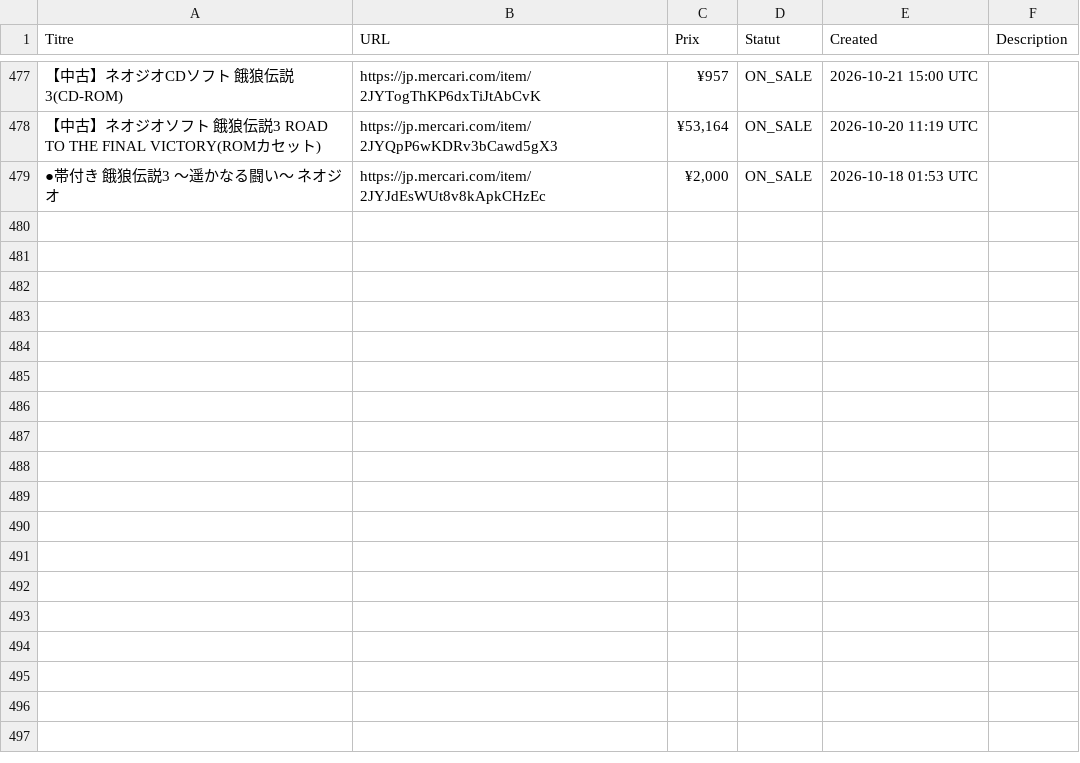
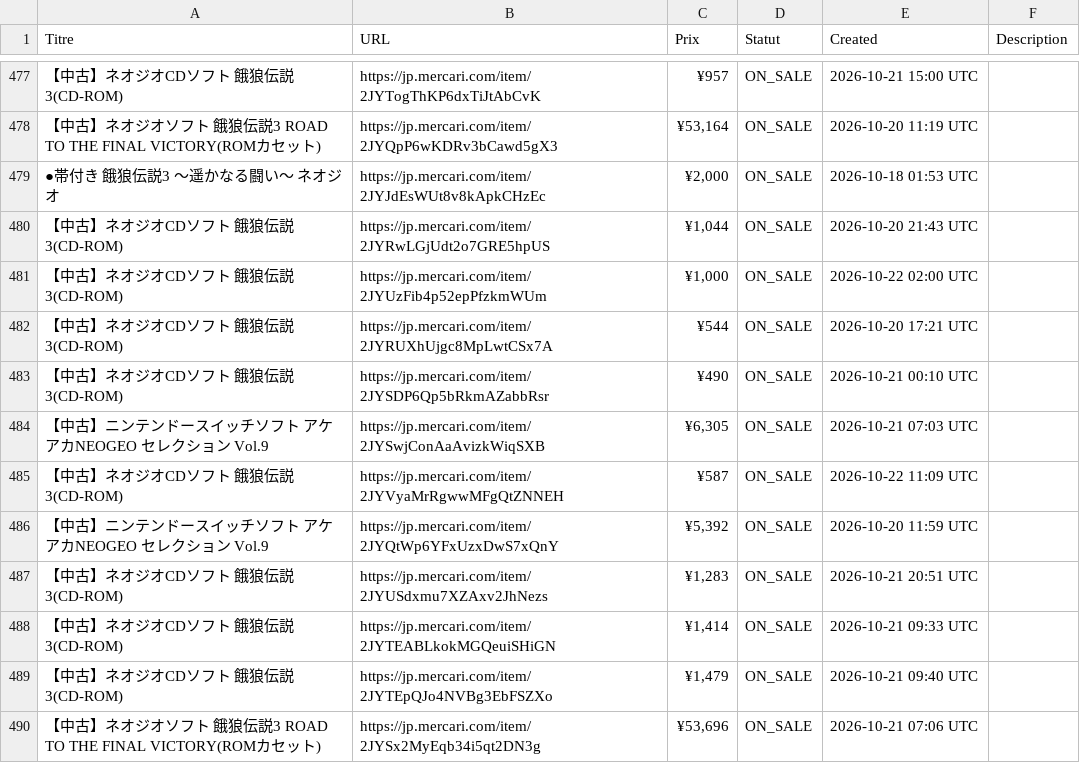
Before and after one commit to ltupin/stats-aes, a CSV file: data/raw/ff3_mercari.csv, drawn as a sheet; only a part is shown, gaps mark what is left out; the diff covers the shown part only; the diff names each change by its address in the sheet, - before the commit and + after, or states it on an @@ line.

```diff
--- a/data/raw/ff3_mercari.csv
+++ b/data/raw/ff3_mercari.csv
+row 480: 【中古】ネオジオCDソフト 餓狼伝説3(CD-ROM) | https://jp.mercari.com/item/2JYRwLGjUdt2o7GRE5hpUS | ¥1,044 | ON_SALE | 2026-10-20 21:43 UTC
+row 481: 【中古】ネオジオCDソフト 餓狼伝説3(CD-ROM) | https://jp.mercari.com/item/2JYUzFib4p52epPfzkmWUm | ¥1,000 | ON_SALE | 2026-10-22 02:00 UTC
+row 482: 【中古】ネオジオCDソフト 餓狼伝説3(CD-ROM) | https://jp.mercari.com/item/2JYRUXhUjgc8MpLwtCSx7A | ¥544 | ON_SALE | 2026-10-20 17:21 UTC
+row 483: 【中古】ネオジオCDソフト 餓狼伝説3(CD-ROM) | https://jp.mercari.com/item/2JYSDP6Qp5bRkmAZabbRsr | ¥490 | ON_SALE | 2026-10-21 00:10 UTC
+row 484: 【中古】ニンテンドースイッチソフト アケアカNEOGEO セレクション Vol.9 | https://jp.mercari.com/item/2JYSwjConAaAvizkWiqSXB | ¥6,305 | ON_SALE | 2026-10-21 07:03 UTC
+row 485: 【中古】ネオジオCDソフト 餓狼伝説3(CD-ROM) | https://jp.mercari.com/item/2JYVyaMrRgwwMFgQtZNNEH | ¥587 | ON_SALE | 2026-10-22 11:09 UTC
+row 486: 【中古】ニンテンドースイッチソフト アケアカNEOGEO セレクション Vol.9 | https://jp.mercari.com/item/2JYQtWp6YFxUzxDwS7xQnY | ¥5,392 | ON_SALE | 2026-10-20 11:59 UTC
+row 487: 【中古】ネオジオCDソフト 餓狼伝説3(CD-ROM) | https://jp.mercari.com/item/2JYUSdxmu7XZAxv2JhNezs | ¥1,283 | ON_SALE | 2026-10-21 20:51 UTC
+row 488: 【中古】ネオジオCDソフト 餓狼伝説3(CD-ROM) | https://jp.mercari.com/item/2JYTEABLkokMGQeuiSHiGN | ¥1,414 | ON_SALE | 2026-10-21 09:33 UTC
+row 489: 【中古】ネオジオCDソフト 餓狼伝説3(CD-ROM) | https://jp.mercari.com/item/2JYTEpQJo4NVBg3EbFSZXo | ¥1,479 | ON_SALE | 2026-10-21 09:40 UTC
+row 490: 【中古】ネオジオソフト 餓狼伝説3 ROAD TO THE FINAL VICTORY(ROMカセット) | https://jp.mercari.com/item/2JYSx2MyEqb34i5qt2DN3g | ¥53,696 | ON_SALE | 2026-10-21 07:06 UTC
```
Also changed, not shown: 11 added rows and 5 edited cells elsewhere in this file, data/raw/aof2_mercari.csv, data/raw/rb2_mercari.csv, 55 other files.
